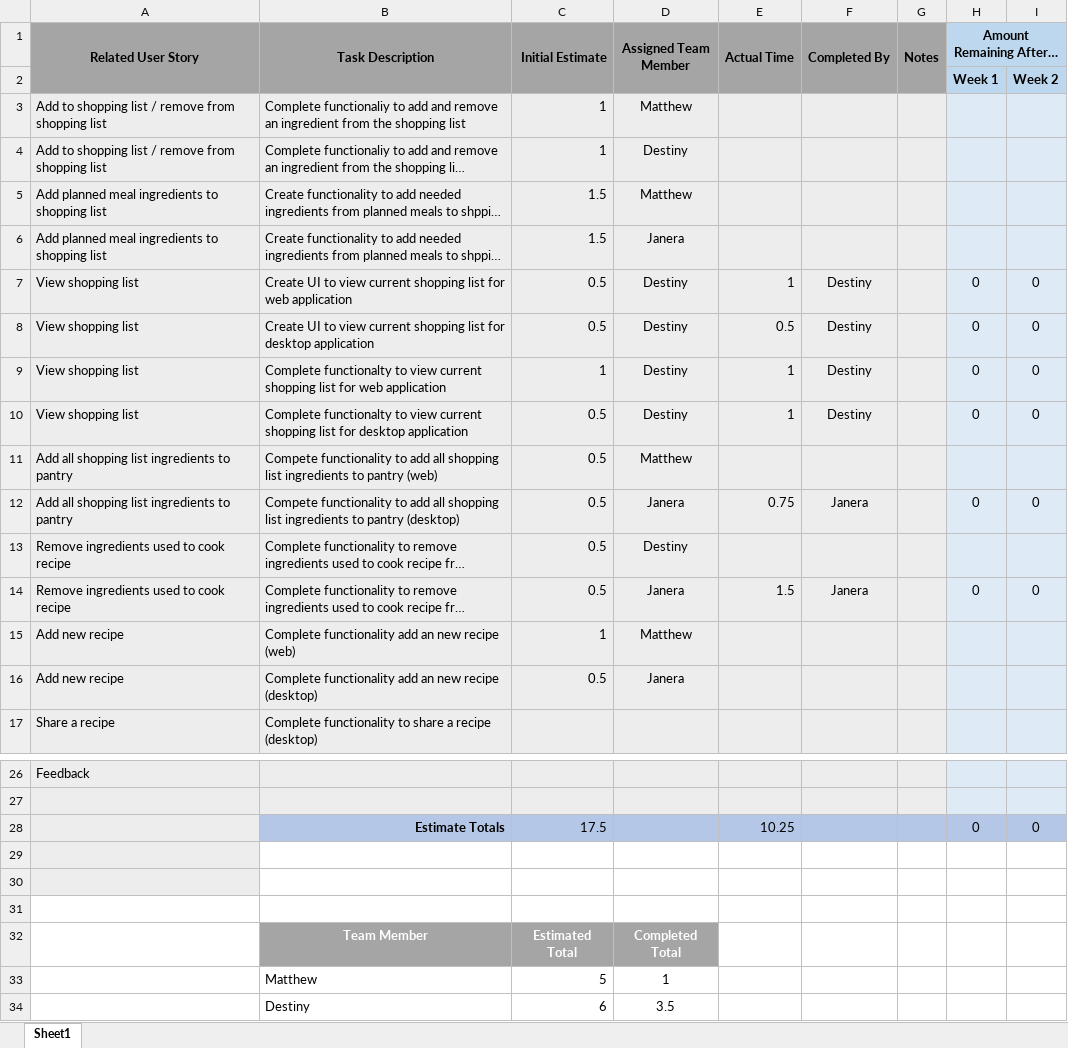
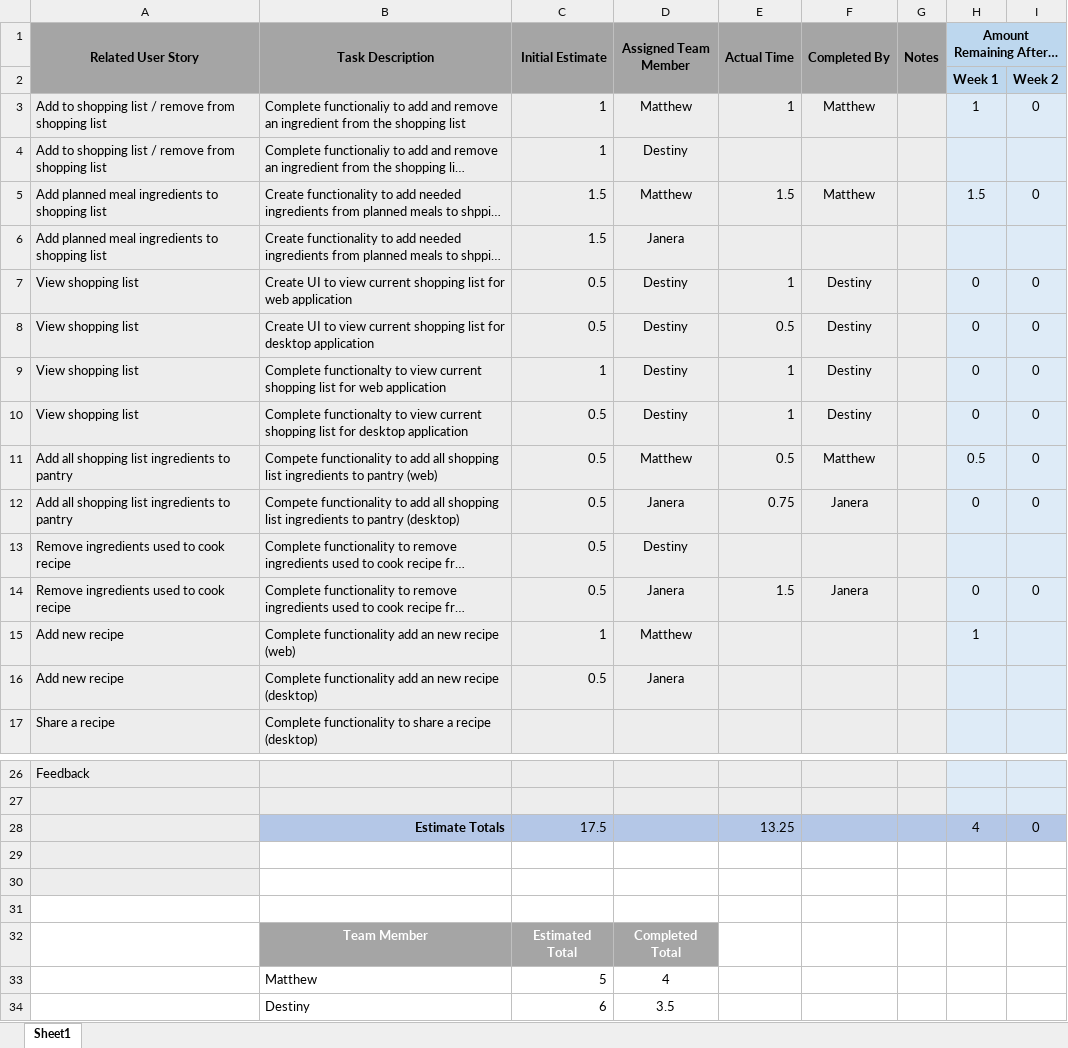
Before and after one commit to MatthewThompson35/CapstoneRecipePlanner, an Excel workbook: sprints/Sprint 4/Sprint 4 Backlog - Burndown.xlsx, sheet Sheet1, drawn as a sheet; only a part is shown, gaps mark what is left out; long unchanged cells end in …; values as stored, in another font and other column widths than the file's, no borders; charts and pictures not drawn; the diff names each change by its address in the sheet, - before the commit and + after, or states it on an @@ line.

Commit message:
Updated sprint backlog due to merge conflicts.

```diff
--- a/sprints/Sprint 4/Sprint 4 Backlog - Burndown.xlsx (sheet Sheet1)
+++ b/sprints/Sprint 4/Sprint 4 Backlog - Burndown.xlsx (sheet Sheet1)
-E3 (Actual Time): (empty)
+E3 (Actual Time): 1
-F3 (Completed By): (empty)
+F3 (Completed By): Matthew
-H3 (Amount Remaining After…): (empty)
+H3 (Amount Remaining After…): 1
-I3: (empty)
+I3: 0
-E5 (Actual Time): (empty)
+E5 (Actual Time): 1.5
-F5 (Completed By): (empty)
+F5 (Completed By): Matthew
-H5 (Amount Remaining After…): (empty)
+H5 (Amount Remaining After…): 1.5
-I5: (empty)
+I5: 0
-E11 (Actual Time): (empty)
+E11 (Actual Time): 0.5
-F11 (Completed By): (empty)
+F11 (Completed By): Matthew
-H11 (Amount Remaining After…): (empty)
+H11 (Amount Remaining After…): 0.5
-I11: (empty)
+I11: 0
-H15 (Amount Remaining After…): (empty)
+H15 (Amount Remaining After…): 1
-E28 (Actual Time): 10.25
+E28 (Actual Time): 13.25
-H28 (Amount Remaining After…): 0
+H28 (Amount Remaining After…): 4
-D33 (Assigned Team Member): 1
+D33 (Assigned Team Member): 4
```
Also changed, not shown: charts or pictures.
